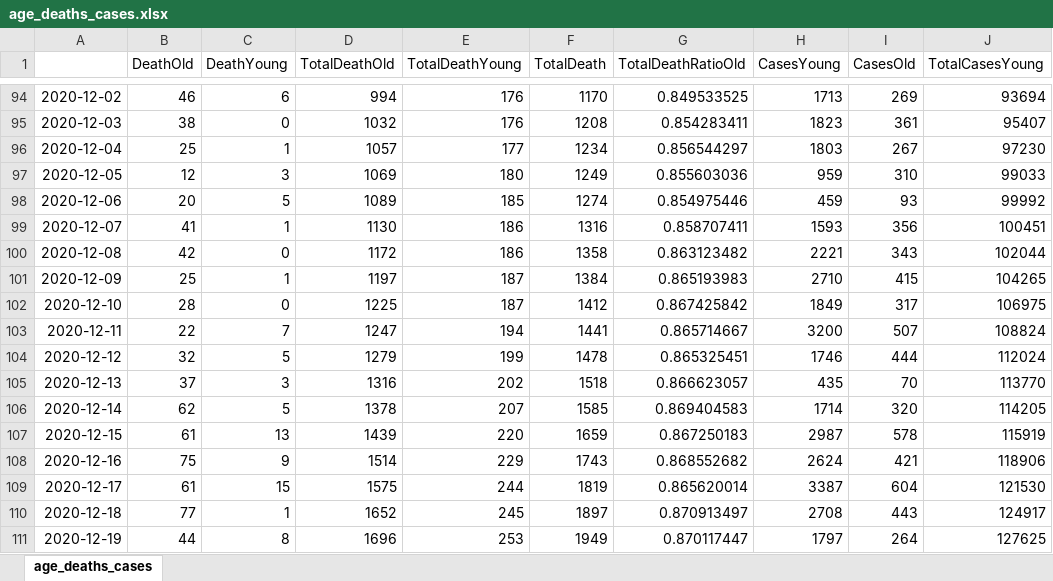
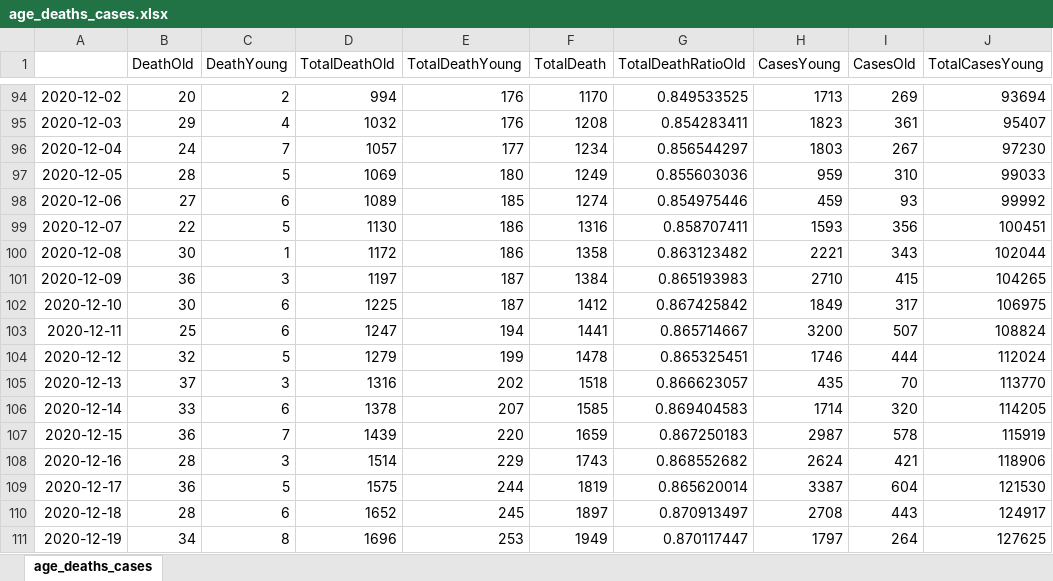
Before and after one commit to zuzancek/corona, an Excel workbook: SEIR_2_wave/data/age_deaths_cases.xlsx, sheet age_deaths_cases, drawn as a sheet; only a part is shown, gaps mark what is left out; values as stored, in another font and other column widths than the file's, no borders; charts and pictures not drawn; the diff covers the shown part only; the diff names each change by its address in the sheet, - before the commit and + after, or states it on an @@ line.

```diff
--- a/SEIR_2_wave/data/age_deaths_cases.xlsx (sheet age_deaths_cases)
+++ b/SEIR_2_wave/data/age_deaths_cases.xlsx (sheet age_deaths_cases)
-B94 (DeathOld): 46
+B94 (DeathOld): 20
-C94 (DeathYoung): 6
+C94 (DeathYoung): 2
-B95 (DeathOld): 38
+B95 (DeathOld): 29
-C95 (DeathYoung): 0
+C95 (DeathYoung): 4
-B96 (DeathOld): 25
+B96 (DeathOld): 24
-C96 (DeathYoung): 1
+C96 (DeathYoung): 7
-B97 (DeathOld): 12
+B97 (DeathOld): 28
-C97 (DeathYoung): 3
+C97 (DeathYoung): 5
-B98 (DeathOld): 20
+B98 (DeathOld): 27
-C98 (DeathYoung): 5
+C98 (DeathYoung): 6
-B99 (DeathOld): 41
+B99 (DeathOld): 22
-C99 (DeathYoung): 1
+C99 (DeathYoung): 5
-B100 (DeathOld): 42
+B100 (DeathOld): 30
-C100 (DeathYoung): 0
+C100 (DeathYoung): 1
-B101 (DeathOld): 25
+B101 (DeathOld): 36
-C101 (DeathYoung): 1
+C101 (DeathYoung): 3
-B102 (DeathOld): 28
+B102 (DeathOld): 30
-C102 (DeathYoung): 0
+C102 (DeathYoung): 6
-B103 (DeathOld): 22
+B103 (DeathOld): 25
-C103 (DeathYoung): 7
+C103 (DeathYoung): 6
-B106 (DeathOld): 62
+B106 (DeathOld): 33
-C106 (DeathYoung): 5
+C106 (DeathYoung): 6
-B107 (DeathOld): 61
+B107 (DeathOld): 36
-C107 (DeathYoung): 13
+C107 (DeathYoung): 7
-B108 (DeathOld): 75
+B108 (DeathOld): 28
-C108 (DeathYoung): 9
+C108 (DeathYoung): 3
-B109 (DeathOld): 61
+B109 (DeathOld): 36
-C109 (DeathYoung): 15
+C109 (DeathYoung): 5
-B110 (DeathOld): 77
+B110 (DeathOld): 28
-C110 (DeathYoung): 1
+C110 (DeathYoung): 6
-B111 (DeathOld): 44
+B111 (DeathOld): 34
```
Also changed, not shown: 53 edited cells elsewhere in this sheet, formulas that keep their value, 5 other files.
